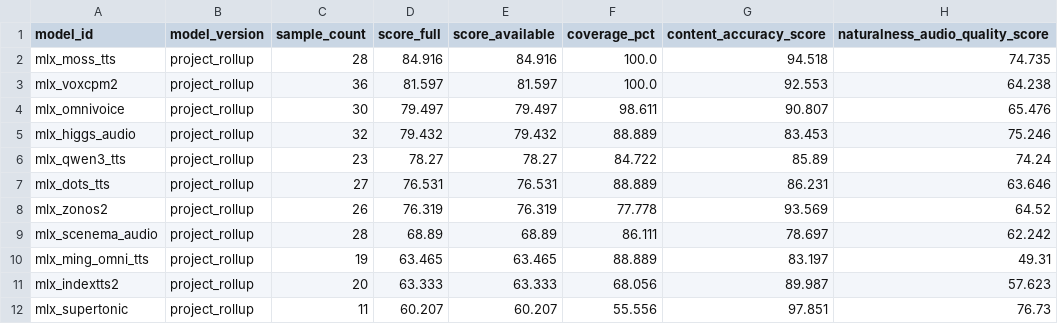
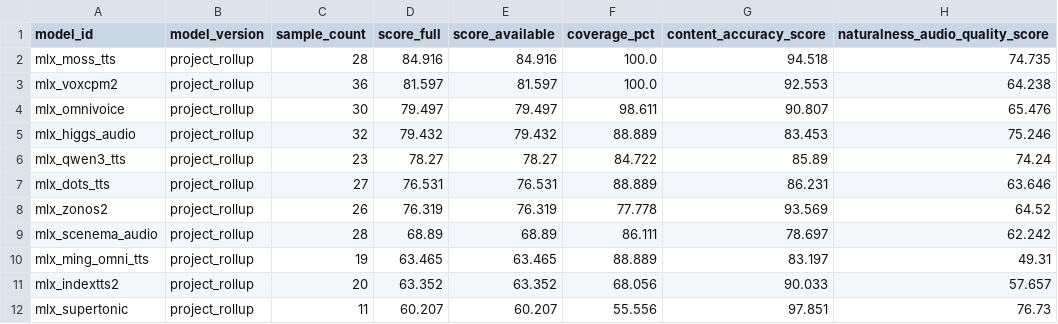
Before and after one commit to vanch007/mlx-tts-benchmarks, a CSV file: reports/v02_plus_vieneu_lux_scenema_20260610_091619.leaderboard.csv, drawn as a sheet; only a part is shown; the diff names each change by its address in the sheet, - before the commit and + after, or states it on an @@ line.

```diff
--- a/reports/v02_plus_vieneu_lux_scenema_20260610_091619.leaderboard.csv
+++ b/reports/v02_plus_vieneu_lux_scenema_20260610_091619.leaderboard.csv
-D11 (score_full): 63.333
+D11 (score_full): 63.352
-E11 (score_available): 63.333
+E11 (score_available): 63.352
-G11 (content_accuracy_score): 89.987
+G11 (content_accuracy_score): 90.033
-H11 (naturalness_audio_quality_score): 57.623
+H11 (naturalness_audio_quality_score): 57.657
```
Also changed, not shown: reports/v02_plus_vieneu_lux_scenema_20260610_091619.scored.csv, reports/v02_plus_vieneu_lux_scenema_20260610_091619_audio_anomalies.csv, 11 other files.
